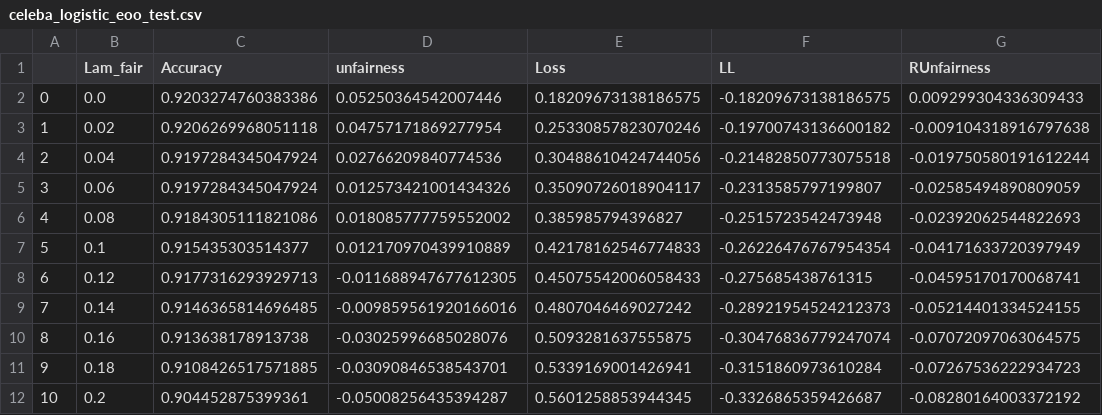
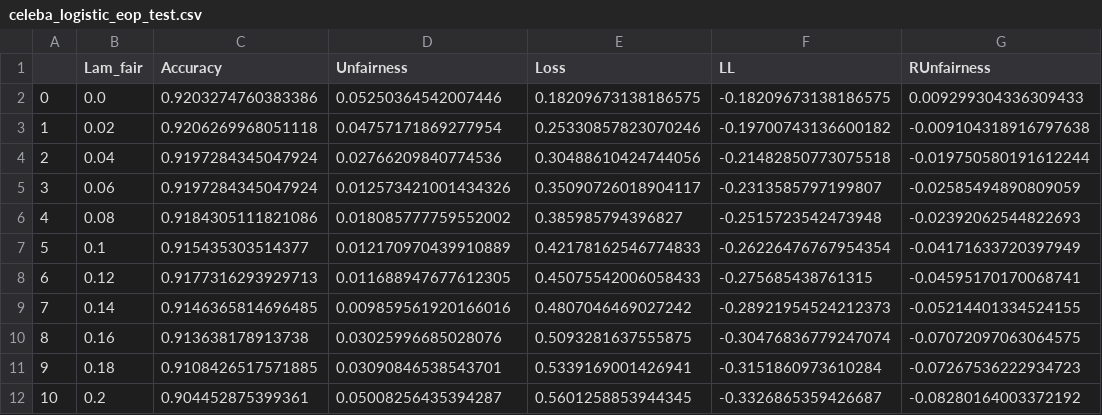
Before and after one commit to faaizT/FairSurrogates, a CSV file: celeba_logistic_eop_test.csv (was celeba_logistic_eoo_test.csv), drawn as a sheet.

```diff
--- a/celeba_logistic_eoo_test.csv
+++ b/celeba_logistic_eop_test.csv
@@ -1,2 +1,2 @@
-,Lam_fair,Accuracy,unfairness,Loss,LL,RUnfairness
+,Lam_fair,Accuracy,Unfairness,Loss,LL,RUnfairness
 0,0.0,0.9203274760383386,0.05250364542007446,0.18209673138186575,-0.18209673138186575,0.009299304336309433
@@ -7,6 +7,6 @@
 5,0.1,0.915435303514377,0.012170970439910889,0.42178162546774833,-0.26226476767954354,-0.04171633720397949
-6,0.12,0.9177316293929713,-0.011688947677612305,0.45075542006058433,-0.275685438761315,-0.04595170170068741
-7,0.14,0.9146365814696485,-0.009859561920166016,0.4807046469027242,-0.28921954524212373,-0.05214401334524155
-8,0.16,0.913638178913738,-0.03025996685028076,0.5093281637555875,-0.30476836779247074,-0.07072097063064575
-9,0.18,0.9108426517571885,-0.03090846538543701,0.5339169001426941,-0.3151860973610284,-0.07267536222934723
-10,0.2,0.904452875399361,-0.05008256435394287,0.5601258853944345,-0.3326865359426687,-0.08280164003372192
+6,0.12,0.9177316293929713,0.011688947677612305,0.45075542006058433,-0.275685438761315,-0.04595170170068741
+7,0.14,0.9146365814696485,0.009859561920166016,0.4807046469027242,-0.28921954524212373,-0.05214401334524155
+8,0.16,0.913638178913738,0.03025996685028076,0.5093281637555875,-0.30476836779247074,-0.07072097063064575
+9,0.18,0.9108426517571885,0.03090846538543701,0.5339169001426941,-0.3151860973610284,-0.07267536222934723
+10,0.2,0.904452875399361,0.05008256435394287,0.5601258853944345,-0.3326865359426687,-0.08280164003372192
```
Also changed, not shown: celeba_dp_surrogates-r2.csv, celeba_linear_eo_test.csv, 11 other files.
